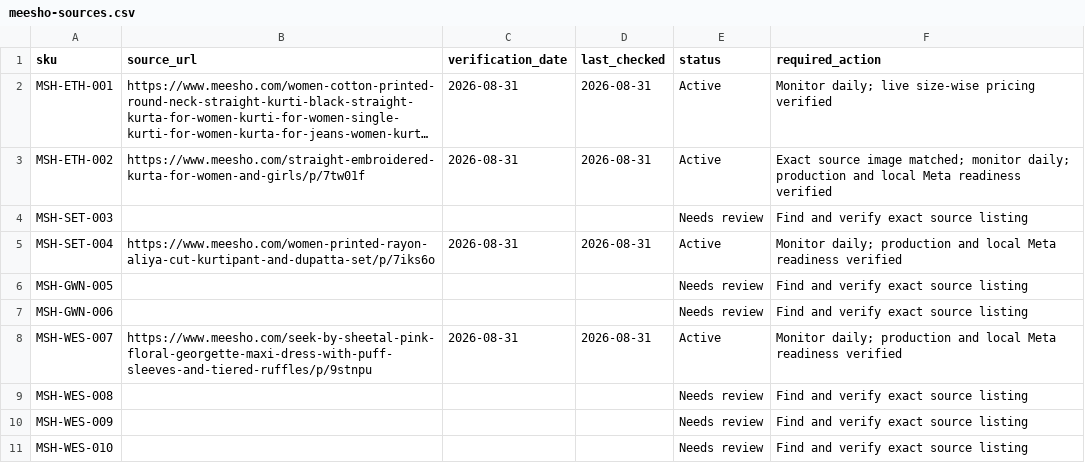
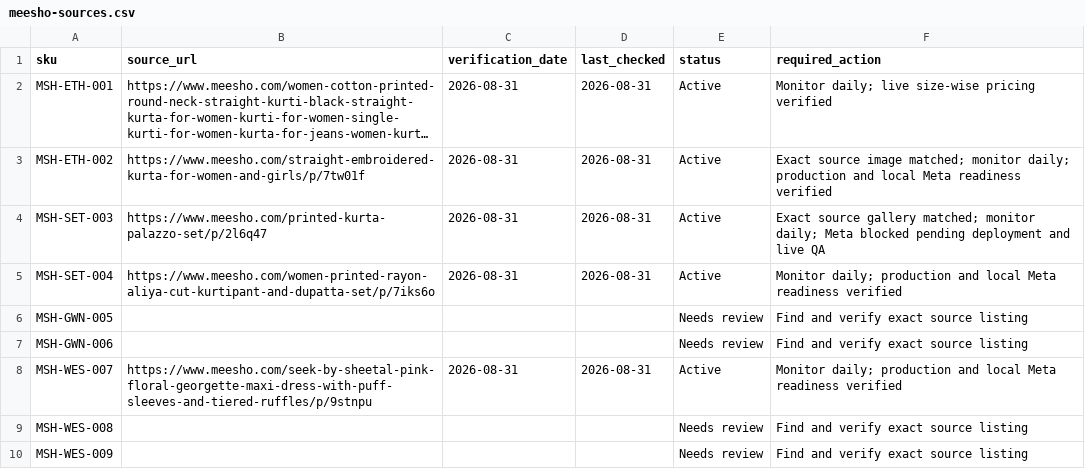
Before and after one commit to Fazilfazi991/dealstore, a CSV file: data/meesho-sources.csv, drawn as a sheet; only a part is shown; the shorter side is filled out with more unchanged rows; long unchanged cells end in …; the diff names each change by its address in the sheet, - before the commit and + after, or states it on an @@ line.

```diff
--- a/data/meesho-sources.csv
+++ b/data/meesho-sources.csv
-B4 (source_url): (empty)
+B4 (source_url): https://www.meesho.com/printed-kurta-palazzo-set/p/2l6q47
-C4 (verification_date): (empty)
+C4 (verification_date): 2026-08-31
-D4 (last_checked): (empty)
+D4 (last_checked): 2026-08-31
-E4 (status): Needs review
+E4 (status): Active
-F4 (required_action): Find and verify exact source listing
+F4 (required_action): Exact source gallery matched; monitor daily; Meta blocked pending deployment and live QA
```
Also changed, not shown: data/image-status.csv, data/products.csv, 10 other files.
